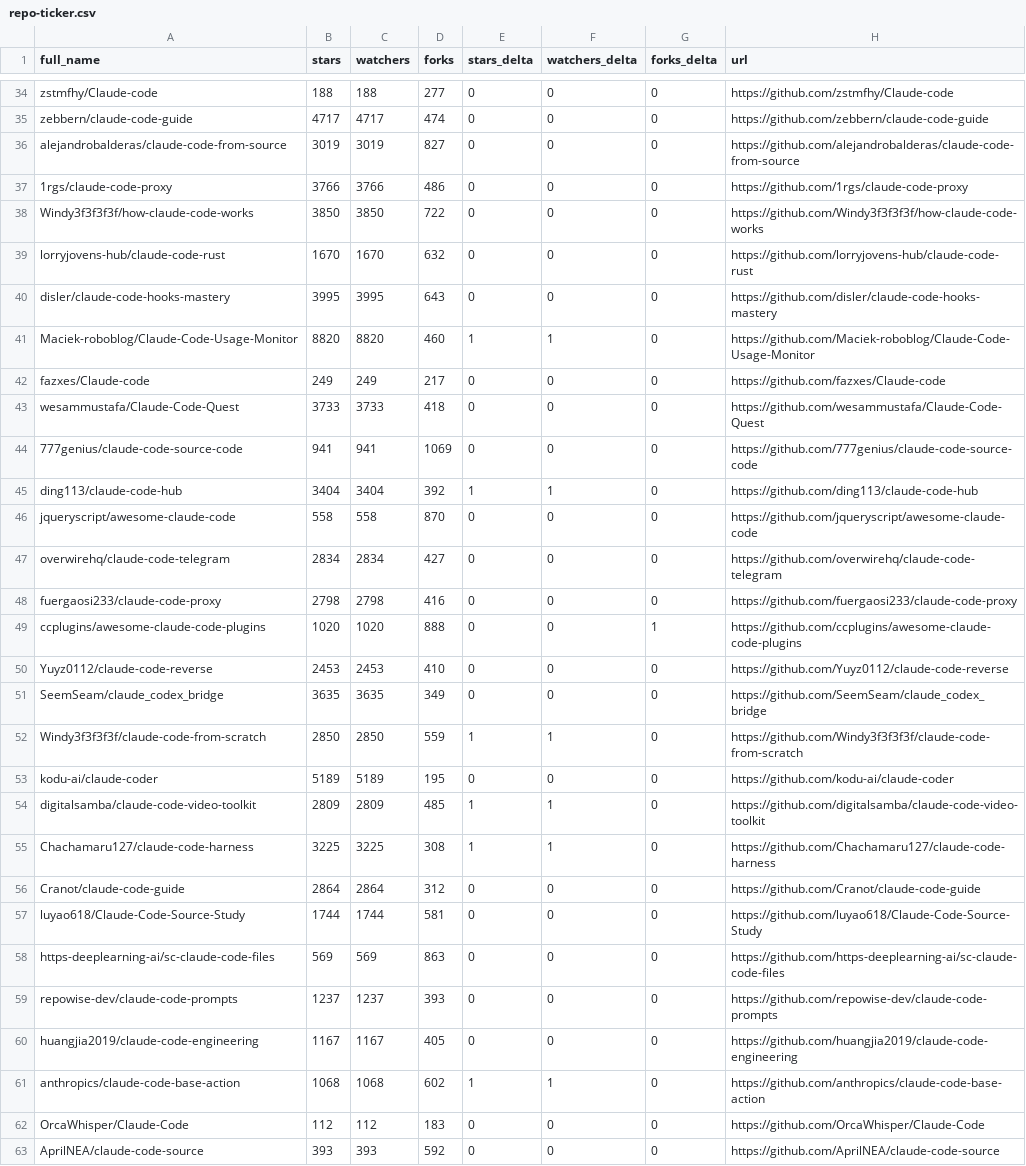
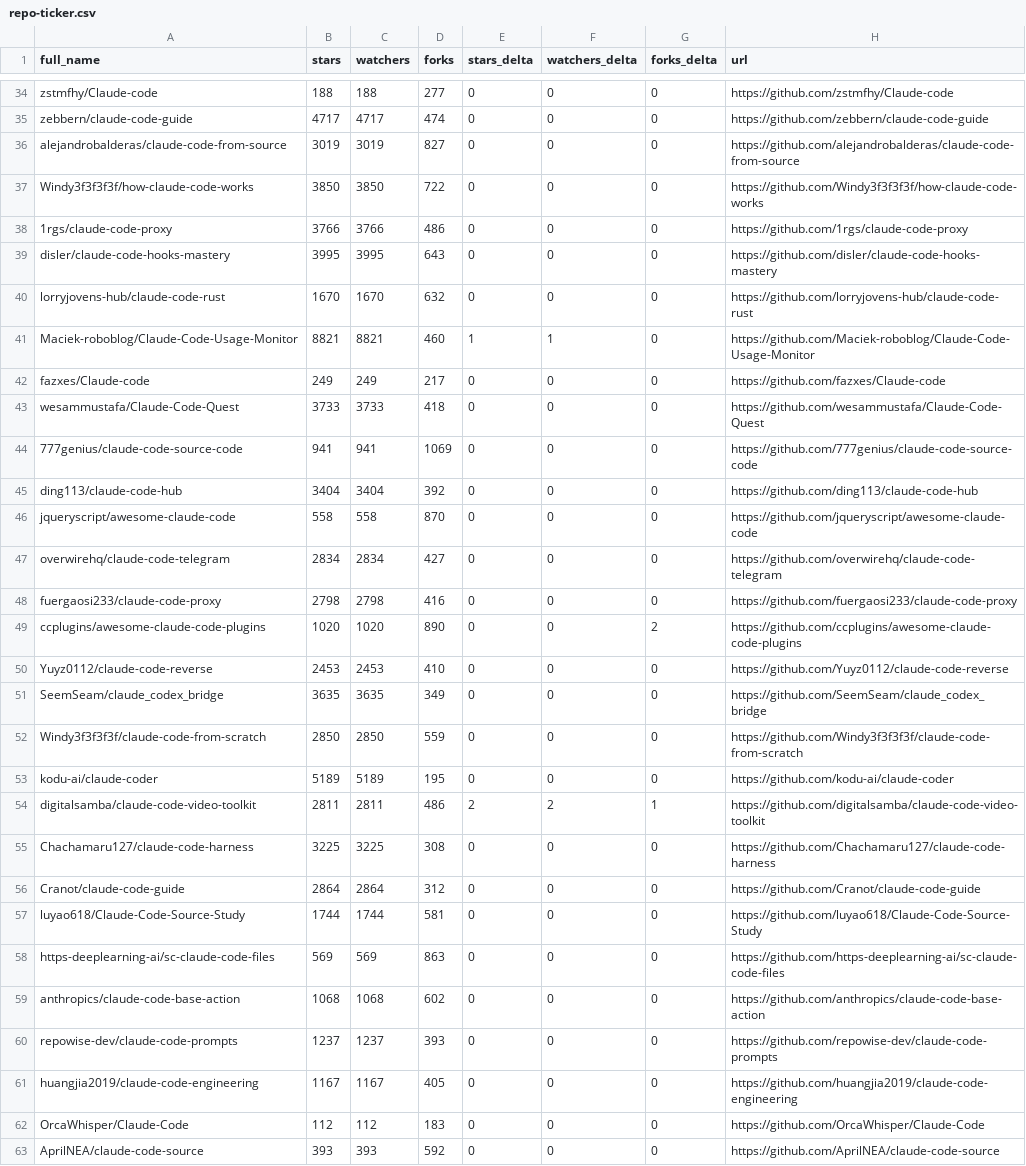
Before and after one commit to regodazr/awesome-claude-code, a CSV file: data/repo-ticker.csv, drawn as a sheet; only a part is shown, gaps mark what is left out; the diff covers the shown part only.

```diff
--- a/data/repo-ticker.csv
+++ b/data/repo-ticker.csv
@@ -36,7 +36,7 @@ zebbern/claude-code-guide,4717,4717,474,0,0,0,https://github.com/zebbern/claude-
 alejandrobalderas/claude-code-from-source,3019,3019,827,0,0,0,https://github.com/alejandrobalderas/claude-code-from-source
+Windy3f3f3f3f/how-claude-code-works,3850,3850,722,0,0,0,https://github.com/Windy3f3f3f3f/how-claude-code-works
 1rgs/claude-code-proxy,3766,3766,486,0,0,0,https://github.com/1rgs/claude-code-proxy
-Windy3f3f3f3f/how-claude-code-works,3850,3850,722,0,0,0,https://github.com/Windy3f3f3f3f/how-claude-code-works
+disler/claude-code-hooks-mastery,3995,3995,643,0,0,0,https://github.com/disler/claude-code-hooks-mastery
 lorryjovens-hub/claude-code-rust,1670,1670,632,0,0,0,https://github.com/lorryjovens-hub/claude-code-rust
-disler/claude-code-hooks-mastery,3995,3995,643,0,0,0,https://github.com/disler/claude-code-hooks-mastery
-Maciek-roboblog/Claude-Code-Usage-Monitor,8820,8820,460,1,1,0,https://github.com/Maciek-roboblog/Claude-Code-Usage-Monitor
+Maciek-roboblog/Claude-Code-Usage-Monitor,8821,8821,460,1,1,0,https://github.com/Maciek-roboblog/Claude-Code-Usage-Monitor
 fazxes/Claude-code,249,249,217,0,0,0,https://github.com/fazxes/Claude-code
@@ -44,3 +44,3 @@ wesammustafa/Claude-Code-Quest,3733,3733,418,0,0,0,https://github.com/wesammusta
 777genius/claude-code-source-code,941,941,1069,0,0,0,https://github.com/777genius/claude-code-source-code
-ding113/claude-code-hub,3404,3404,392,1,1,0,https://github.com/ding113/claude-code-hub
+ding113/claude-code-hub,3404,3404,392,0,0,0,https://github.com/ding113/claude-code-hub
 jqueryscript/awesome-claude-code,558,558,870,0,0,0,https://github.com/jqueryscript/awesome-claude-code
@@ -48,9 +48,9 @@ overwirehq/claude-code-telegram,2834,2834,427,0,0,0,https://github.com/overwireh
 fuergaosi233/claude-code-proxy,2798,2798,416,0,0,0,https://github.com/fuergaosi233/claude-code-proxy
-ccplugins/awesome-claude-code-plugins,1020,1020,888,0,0,1,https://github.com/ccplugins/awesome-claude-code-plugins
+ccplugins/awesome-claude-code-plugins,1020,1020,890,0,0,2,https://github.com/ccplugins/awesome-claude-code-plugins
 Yuyz0112/claude-code-reverse,2453,2453,410,0,0,0,https://github.com/Yuyz0112/claude-code-reverse
 SeemSeam/claude_codex_bridge,3635,3635,349,0,0,0,https://github.com/SeemSeam/claude_codex_bridge
-Windy3f3f3f3f/claude-code-from-scratch,2850,2850,559,1,1,0,https://github.com/Windy3f3f3f3f/claude-code-from-scratch
+Windy3f3f3f3f/claude-code-from-scratch,2850,2850,559,0,0,0,https://github.com/Windy3f3f3f3f/claude-code-from-scratch
 kodu-ai/claude-coder,5189,5189,195,0,0,0,https://github.com/kodu-ai/claude-coder
-digitalsamba/claude-code-video-toolkit,2809,2809,485,1,1,0,https://github.com/digitalsamba/claude-code-video-toolkit
-Chachamaru127/claude-code-harness,3225,3225,308,1,1,0,https://github.com/Chachamaru127/claude-code-harness
+digitalsamba/claude-code-video-toolkit,2811,2811,486,2,2,1,https://github.com/digitalsamba/claude-code-video-toolkit
+Chachamaru127/claude-code-harness,3225,3225,308,0,0,0,https://github.com/Chachamaru127/claude-code-harness
 Cranot/claude-code-guide,2864,2864,312,0,0,0,https://github.com/Cranot/claude-code-guide
@@ -58,5 +58,5 @@ luyao618/Claude-Code-Source-Study,1744,1744,581,0,0,0,https://github.com/luyao61
 https-deeplearning-ai/sc-claude-code-files,569,569,863,0,0,0,https://github.com/https-deeplearning-ai/sc-claude-code-files
+anthropics/claude-code-base-action,1068,1068,602,0,0,0,https://github.com/anthropics/claude-code-base-action
 repowise-dev/claude-code-prompts,1237,1237,393,0,0,0,https://github.com/repowise-dev/claude-code-prompts
 huangjia2019/claude-code-engineering,1167,1167,405,0,0,0,https://github.com/huangjia2019/claude-code-engineering
-anthropics/claude-code-base-action,1068,1068,602,1,1,0,https://github.com/anthropics/claude-code-base-action
 OrcaWhisper/Claude-Code,112,112,183,0,0,0,https://github.com/OrcaWhisper/Claude-Code
```
Also changed, not shown: 2 moved rows and 89 edited cells elsewhere in this file, 2 other files.
